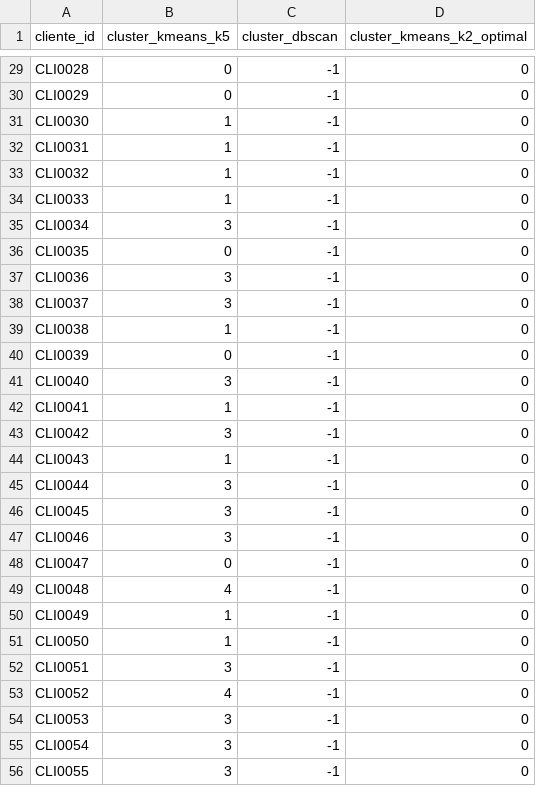
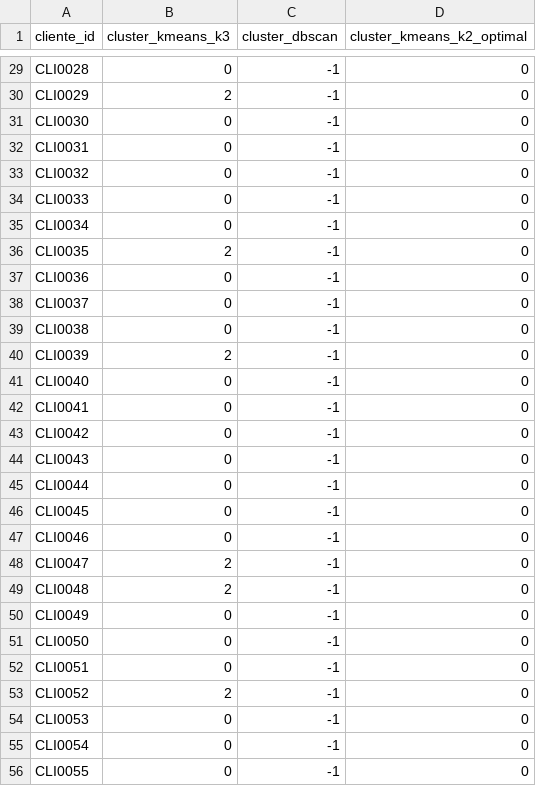
Before and after one commit to kevinUbe23/GRUPO_3, a CSV file: 04_evaluacion_modelos_ia/outputs/client_cluster_assignments.csv, drawn as a sheet; only a part is shown, gaps mark what is left out; the diff covers the shown part only; the diff names each change by its address in the sheet, - before the commit and + after, or states it on an @@ line.

```diff
--- a/04_evaluacion_modelos_ia/outputs/client_cluster_assignments.csv
+++ b/04_evaluacion_modelos_ia/outputs/client_cluster_assignments.csv
-B1: cluster_kmeans_k5
+B1: cluster_kmeans_k3
-B30 (cluster_kmeans_k3): 0
+B30 (cluster_kmeans_k3): 2
-B31:B34 (cluster_kmeans_k3): 1
+B31:B34 (cluster_kmeans_k3): 0
-B35 (cluster_kmeans_k3): 3
+B35 (cluster_kmeans_k3): 0
-B36 (cluster_kmeans_k3): 0
+B36 (cluster_kmeans_k3): 2
-B37:B38 (cluster_kmeans_k3): 3
+B37:B38 (cluster_kmeans_k3): 0
-B39 (cluster_kmeans_k3): 1
+B39 (cluster_kmeans_k3): 0
-B40 (cluster_kmeans_k3): 0
+B40 (cluster_kmeans_k3): 2
-B41 (cluster_kmeans_k3): 3
+B41 (cluster_kmeans_k3): 0
-B42 (cluster_kmeans_k3): 1
+B42 (cluster_kmeans_k3): 0
-B43 (cluster_kmeans_k3): 3
+B43 (cluster_kmeans_k3): 0
-B44 (cluster_kmeans_k3): 1
+B44 (cluster_kmeans_k3): 0
-B45:B47 (cluster_kmeans_k3): 3
+B45:B47 (cluster_kmeans_k3): 0
-B48 (cluster_kmeans_k3): 0
+B48 (cluster_kmeans_k3): 2
-B49 (cluster_kmeans_k3): 4
+B49 (cluster_kmeans_k3): 2
-B50:B51 (cluster_kmeans_k3): 1
+B50:B51 (cluster_kmeans_k3): 0
-B52 (cluster_kmeans_k3): 3
+B52 (cluster_kmeans_k3): 0
-B53 (cluster_kmeans_k3): 4
+B53 (cluster_kmeans_k3): 2
-B54:B56 (cluster_kmeans_k3): 3
+B54:B56 (cluster_kmeans_k3): 0
```
Also changed, not shown: 166 edited cells elsewhere in this file, 04_evaluacion_modelos_ia/outputs/cluster_profiles.csv, 04_evaluacion_modelos_ia/outputs/clustering_metrics.csv, 43 other files.
